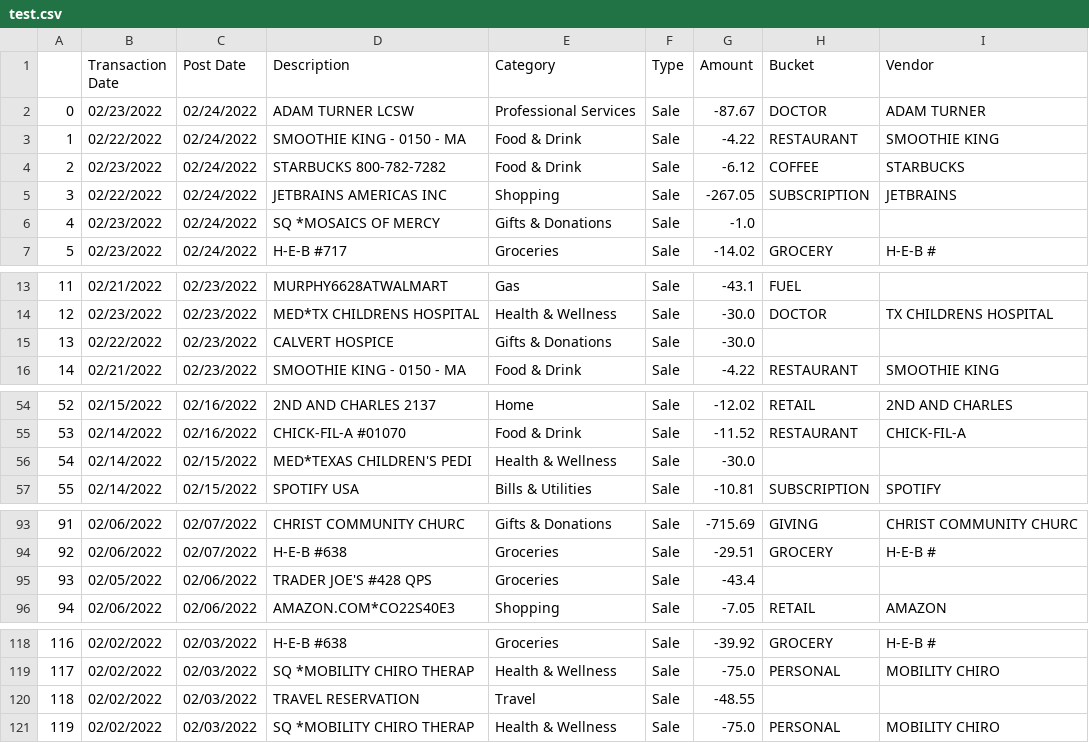
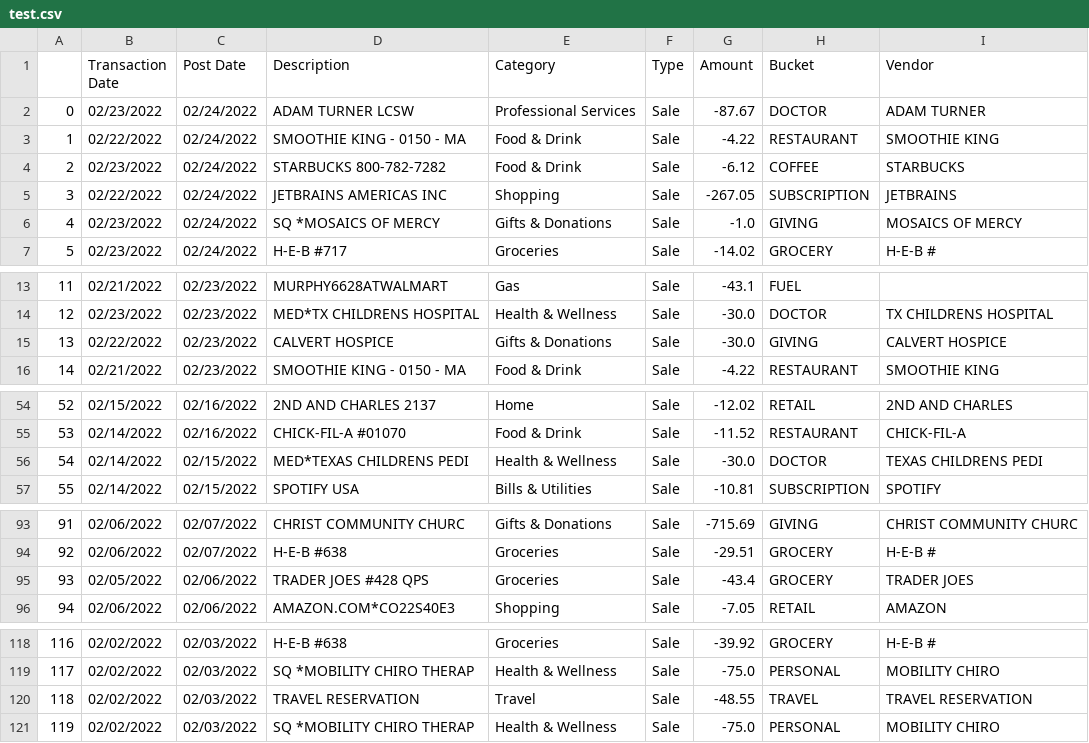
Before and after one commit to cch2opolo/billsScript, a CSV file: test.csv, drawn as a sheet; only a part is shown, gaps mark what is left out.

```diff
--- a/test.csv
+++ b/test.csv
@@ -5,3 +5,3 @@
 3,02/22/2022,02/24/2022,JETBRAINS AMERICAS INC,Shopping,Sale,-267.05,SUBSCRIPTION,JETBRAINS
-4,02/23/2022,02/24/2022,SQ *MOSAICS OF MERCY,Gifts & Donations,Sale,-1.0,,
+4,02/23/2022,02/24/2022,SQ *MOSAICS OF MERCY,Gifts & Donations,Sale,-1.0,GIVING,MOSAICS OF MERCY
 5,02/23/2022,02/24/2022,H-E-B #717,Groceries,Sale,-14.02,GROCERY,H-E-B #
@@ -14,3 +14,3 @@
 12,02/23/2022,02/23/2022,MED*TX CHILDRENS HOSPITAL,Health & Wellness,Sale,-30.0,DOCTOR,TX CHILDRENS HOSPITAL
-13,02/22/2022,02/23/2022,CALVERT HOSPICE,Gifts & Donations,Sale,-30.0,,
+13,02/22/2022,02/23/2022,CALVERT HOSPICE,Gifts & Donations,Sale,-30.0,GIVING,CALVERT HOSPICE
 14,02/21/2022,02/23/2022,SMOOTHIE KING - 0150 - MA,Food & Drink,Sale,-4.22,RESTAURANT,SMOOTHIE KING
@@ -55,3 +55,3 @@
 53,02/14/2022,02/16/2022,CHICK-FIL-A #01070,Food & Drink,Sale,-11.52,RESTAURANT,CHICK-FIL-A
-54,02/14/2022,02/15/2022,MED*TEXAS CHILDREN'S PEDI,Health & Wellness,Sale,-30.0,,
+54,02/14/2022,02/15/2022,MED*TEXAS CHILDRENS PEDI,Health & Wellness,Sale,-30.0,DOCTOR,TEXAS CHILDRENS PEDI
 55,02/14/2022,02/15/2022,SPOTIFY USA,Bills & Utilities,Sale,-10.81,SUBSCRIPTION,SPOTIFY
@@ -94,3 +94,3 @@
 92,02/06/2022,02/07/2022,H-E-B #638,Groceries,Sale,-29.51,GROCERY,H-E-B #
-93,02/05/2022,02/06/2022,TRADER JOE'S #428 QPS,Groceries,Sale,-43.4,,
+93,02/05/2022,02/06/2022,TRADER JOES #428 QPS,Groceries,Sale,-43.4,GROCERY,TRADER JOES
 94,02/06/2022,02/06/2022,AMAZON.COM*CO22S40E3,Shopping,Sale,-7.05,RETAIL,AMAZON
@@ -119,3 +119,3 @@
 117,02/02/2022,02/03/2022,SQ *MOBILITY CHIRO THERAP,Health & Wellness,Sale,-75.0,PERSONAL,MOBILITY CHIRO
-118,02/02/2022,02/03/2022,TRAVEL RESERVATION,Travel,Sale,-48.55,,
+118,02/02/2022,02/03/2022,TRAVEL RESERVATION,Travel,Sale,-48.55,TRAVEL,TRAVEL RESERVATION
 119,02/02/2022,02/03/2022,SQ *MOBILITY CHIRO THERAP,Health & Wellness,Sale,-75.0,PERSONAL,MOBILITY CHIRO
```
Also changed, not shown: 1 other file.
